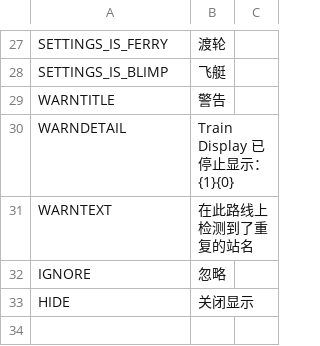
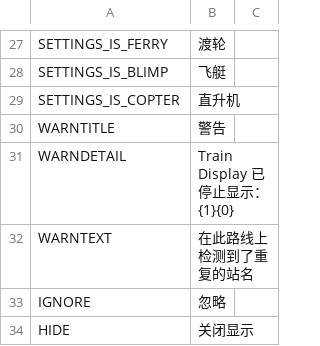
Before and after one commit to will258012/TrainDisplayUpdated, a CSV file: TrainDisplay/Translations/zh-CN.csv, drawn as a sheet; only a part is shown, gaps mark what is left out.

```diff
--- a/TrainDisplay/Translations/zh-CN.csv
+++ b/TrainDisplay/Translations/zh-CN.csv
@@ -28,2 +28,3 @@
 "SETTINGS_IS_BLIMP","飞艇",""
+"SETTINGS_IS_COPTER","直升机",""
 "WARNTITLE","警告",""
```
Also changed, not shown: TrainDisplay/Translations/en-EN.csv, 3 other files.
